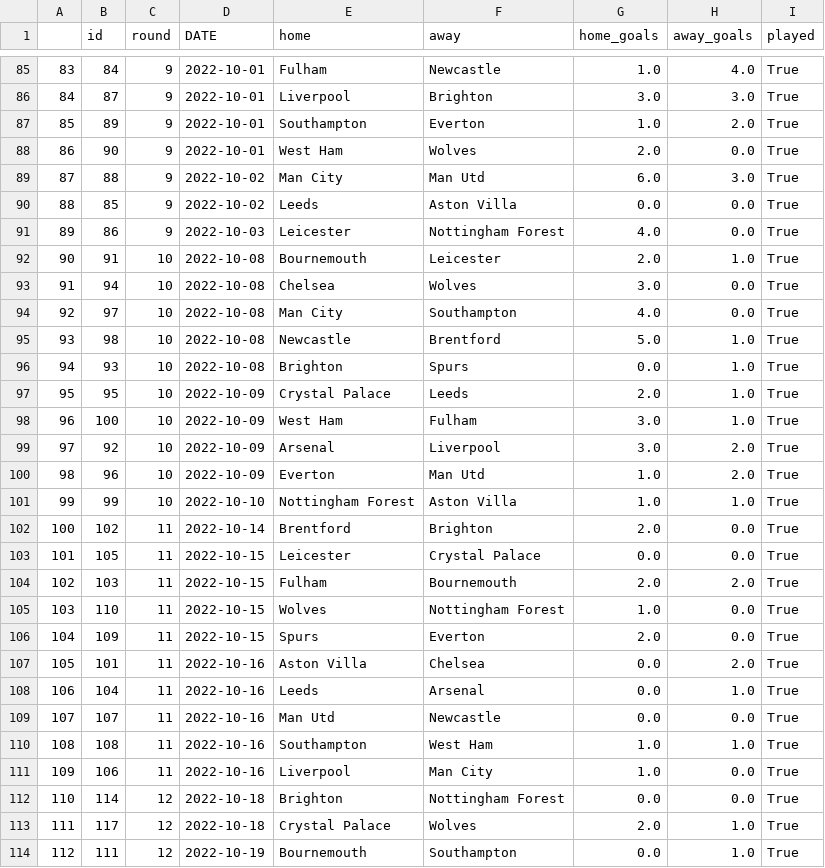
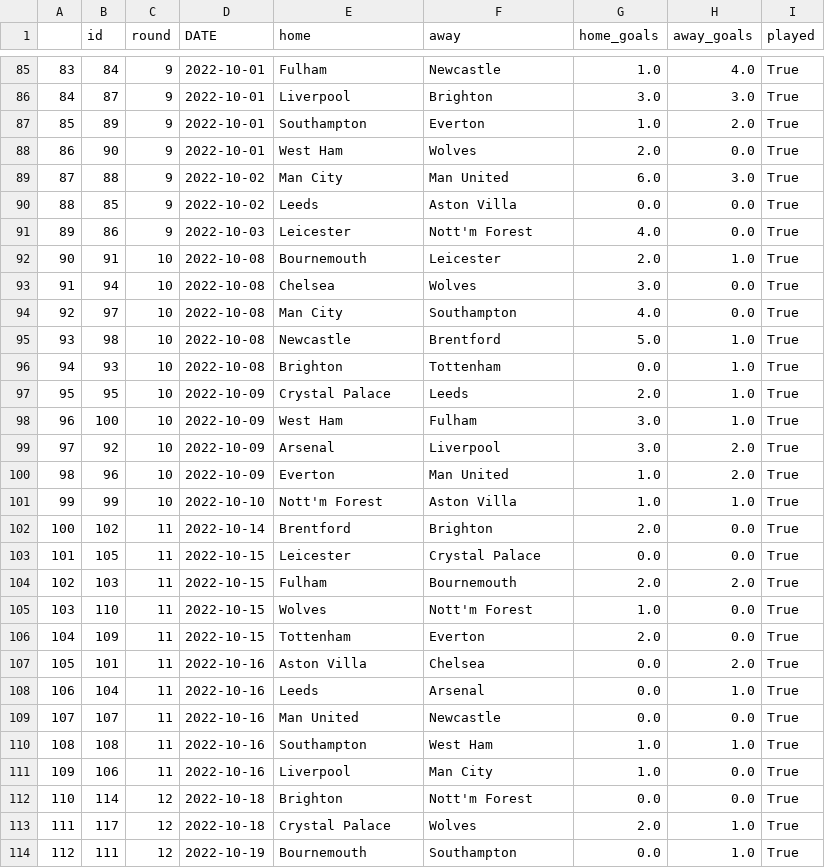
Before and after one commit to AndresNavarrete/football_predictor, a CSV file: data/ml/fixture.csv, drawn as a sheet; only a part is shown, gaps mark what is left out; the diff covers the shown part only.

```diff
--- a/data/ml/fixture.csv
+++ b/data/ml/fixture.csv
@@ -88,5 +88,5 @@
 86,90,9,2022-10-01,West Ham,Wolves,2.0,0.0,True
-87,88,9,2022-10-02,Man City,Man Utd,6.0,3.0,True
+87,88,9,2022-10-02,Man City,Man United,6.0,3.0,True
 88,85,9,2022-10-02,Leeds,Aston Villa,0.0,0.0,True
-89,86,9,2022-10-03,Leicester,Nottingham Forest,4.0,0.0,True
+89,86,9,2022-10-03,Leicester,Nott'm Forest,4.0,0.0,True
 90,91,10,2022-10-08,Bournemouth,Leicester,2.0,1.0,True
@@ -95,3 +95,3 @@
 93,98,10,2022-10-08,Newcastle,Brentford,5.0,1.0,True
-94,93,10,2022-10-08,Brighton,Spurs,0.0,1.0,True
+94,93,10,2022-10-08,Brighton,Tottenham,0.0,1.0,True
 95,95,10,2022-10-09,Crystal Palace,Leeds,2.0,1.0,True
@@ -99,4 +99,4 @@
 97,92,10,2022-10-09,Arsenal,Liverpool,3.0,2.0,True
-98,96,10,2022-10-09,Everton,Man Utd,1.0,2.0,True
-99,99,10,2022-10-10,Nottingham Forest,Aston Villa,1.0,1.0,True
+98,96,10,2022-10-09,Everton,Man United,1.0,2.0,True
+99,99,10,2022-10-10,Nott'm Forest,Aston Villa,1.0,1.0,True
 100,102,11,2022-10-14,Brentford,Brighton,2.0,0.0,True
@@ -104,10 +104,10 @@
 102,103,11,2022-10-15,Fulham,Bournemouth,2.0,2.0,True
-103,110,11,2022-10-15,Wolves,Nottingham Forest,1.0,0.0,True
-104,109,11,2022-10-15,Spurs,Everton,2.0,0.0,True
+103,110,11,2022-10-15,Wolves,Nott'm Forest,1.0,0.0,True
+104,109,11,2022-10-15,Tottenham,Everton,2.0,0.0,True
 105,101,11,2022-10-16,Aston Villa,Chelsea,0.0,2.0,True
 106,104,11,2022-10-16,Leeds,Arsenal,0.0,1.0,True
-107,107,11,2022-10-16,Man Utd,Newcastle,0.0,0.0,True
+107,107,11,2022-10-16,Man United,Newcastle,0.0,0.0,True
 108,108,11,2022-10-16,Southampton,West Ham,1.0,1.0,True
 109,106,11,2022-10-16,Liverpool,Man City,1.0,0.0,True
-110,114,12,2022-10-18,Brighton,Nottingham Forest,0.0,0.0,True
+110,114,12,2022-10-18,Brighton,Nott'm Forest,0.0,0.0,True
 111,117,12,2022-10-18,Crystal Palace,Wolves,2.0,1.0,True
```
Also changed, not shown: 105 edited cells elsewhere in this file, data/forecast/standings.csv, 1 other file.
